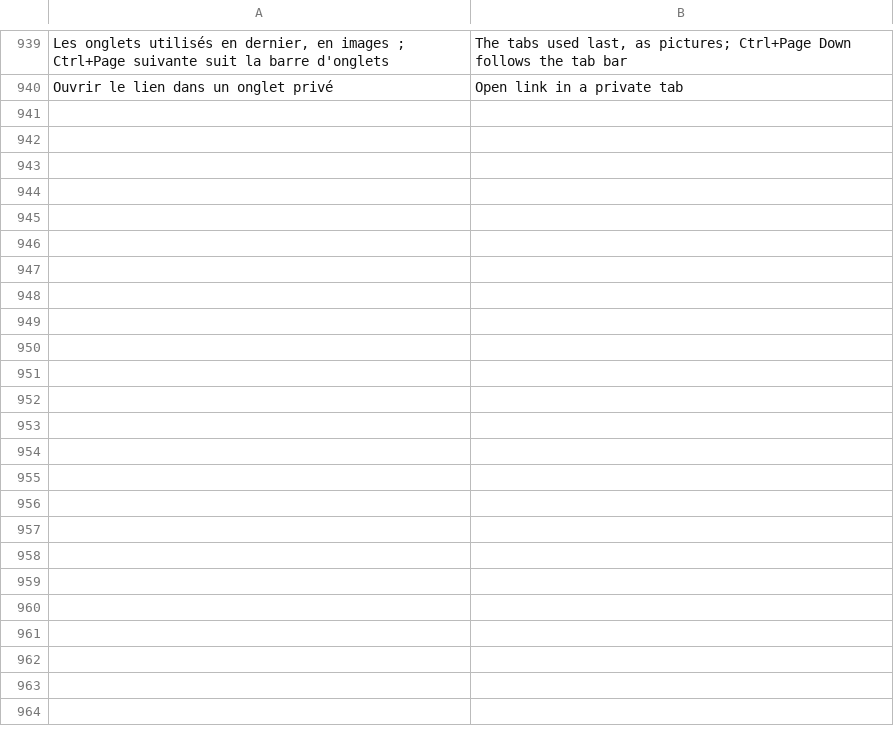
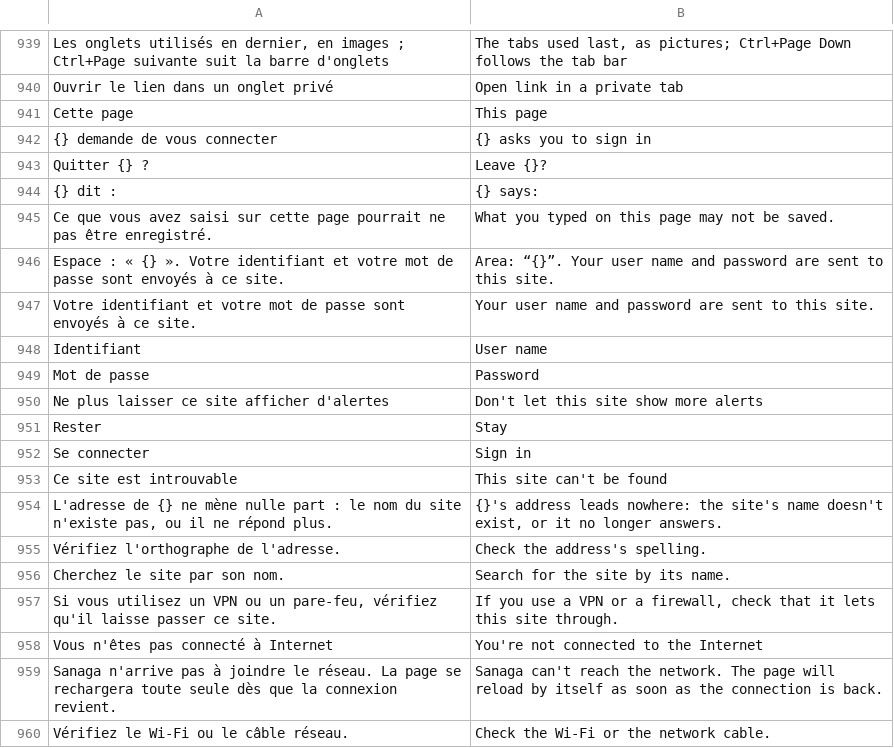
Before and after one commit to grassfieldhq/sanaga, a TSV file: assets/i18n/en.tsv, drawn as a sheet; only a part is shown, gaps mark what is left out; the diff covers the shown part only.

```diff
--- a/assets/i18n/en.tsv
+++ b/assets/i18n/en.tsv
@@ -940 +940,21 @@ Les onglets utilisés en dernier, en images ; Ctrl+Page suivante suit la barre d
 Ouvrir le lien dans un onglet privé	Open link in a private tab
+Cette page	This page
+{} demande de vous connecter	{} asks you to sign in
+Quitter {} ?	Leave {}?
+{} dit :	{} says:
+Ce que vous avez saisi sur cette page pourrait ne pas être enregistré.	What you typed on this page may not be saved.
+Espace : « {} ». Votre identifiant et votre mot de passe sont envoyés à ce site.	Area: “{}”. Your user name and password are sent to this site.
+Votre identifiant et votre mot de passe sont envoyés à ce site.	Your user name and password are sent to this site.
+Identifiant	User name
+Mot de passe	Password
+Ne plus laisser ce site afficher d'alertes	Don't let this site show more alerts
+Rester	Stay
+Se connecter	Sign in
+Ce site est introuvable	This site can't be found
+L'adresse de {} ne mène nulle part : le nom du site n'existe pas, ou il ne répond plus.	{}'s address leads nowhere: the site's name doesn't exist, or it no longer answers.
+Vérifiez l'orthographe de l'adresse.	Check the address's spelling.
+Cherchez le site par son nom.	Search for the site by its name.
+Si vous utilisez un VPN ou un pare-feu, vérifiez qu'il laisse passer ce site.	If you use a VPN or a firewall, check that it lets this site through.
+Vous n'êtes pas connecté à Internet	You're not connected to the Internet
+Sanaga n'arrive pas à joindre le réseau. La page se rechargera toute seule dès que la connexion revient.	Sanaga can't reach the network. The page will reload by itself as soon as the connection is back.
+Vérifiez le Wi-Fi ou le câble réseau.	Check the Wi-Fi or the network cable.
```
Also changed, not shown: 33 added rows elsewhere in this file, assets/i18n/de.tsv, assets/i18n/es.tsv, 14 other files.
